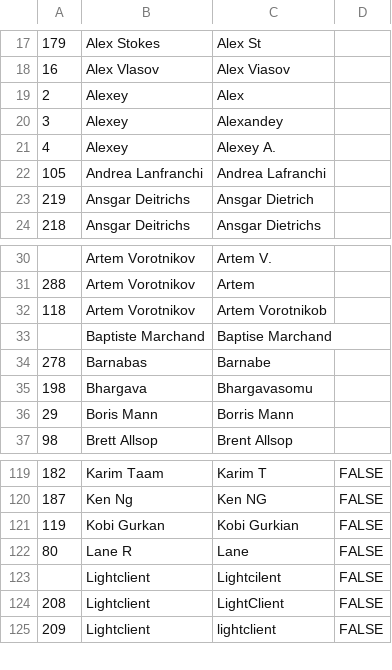
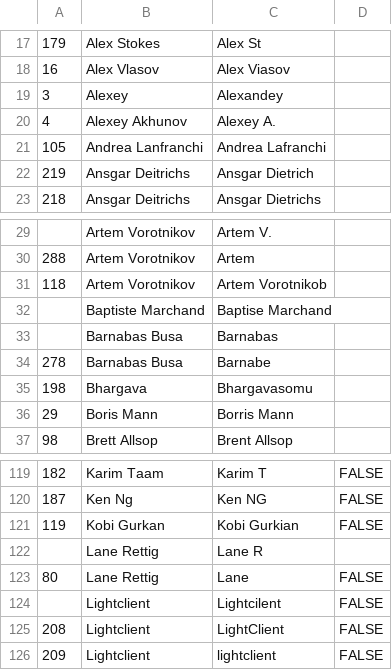
Before and after one commit to Fintech-Research-Lab/Ethereum_Governance_Project, a CSV file: Analysis/Meeting Attendees and Ethereum Community Analysis/names_to_change_post_manual.csv, drawn as a sheet; only a part is shown, gaps mark what is left out.

Commit message:
Update names_to_change_post_manual.csv

```diff
--- a/Analysis/Meeting Attendees and Ethereum Community Analysis/names_to_change_post_manual.csv
+++ b/Analysis/Meeting Attendees and Ethereum Community Analysis/names_to_change_post_manual.csv
@@ -18,5 +18,4 @@
 16,Alex Vlasov,Alex Viasov,
-2,Alexey,Alex,
 3,Alexey,Alexandey,
-4,Alexey,Alexey A.,
+4,Alexey Akhunov,Alexey A.,
 105,Andrea Lanfranchi,Andrea Lafranchi,
@@ -33,3 +32,4 @@
 ,Baptiste Marchand,Baptise Marchand,
-278,Barnabas,Barnabe,
+,Barnabas Busa,Barnabas,
+278,Barnabas Busa,Barnabe,
 198,Bhargava,Bhargavasomu,
@@ -121,3 +121,4 @@
 119,Kobi Gurkan,Kobi Gurkian,FALSE
-80,Lane R,Lane,FALSE
+,Lane Rettig,Lane R,
+80,Lane Rettig,Lane,FALSE
 ,Lightclient,Lightcilent,FALSE
```
